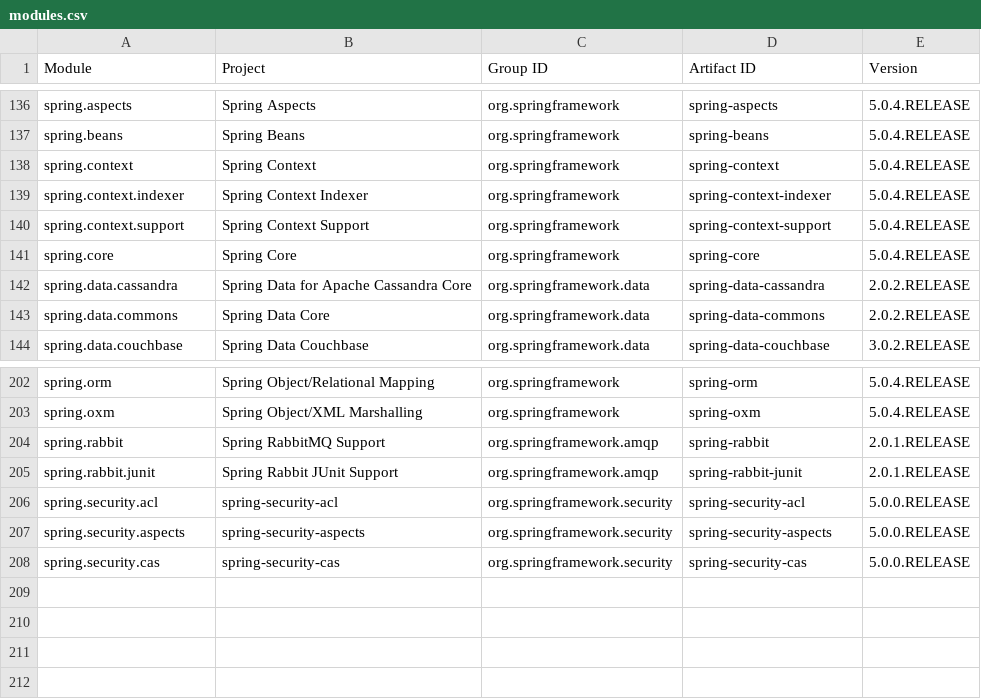
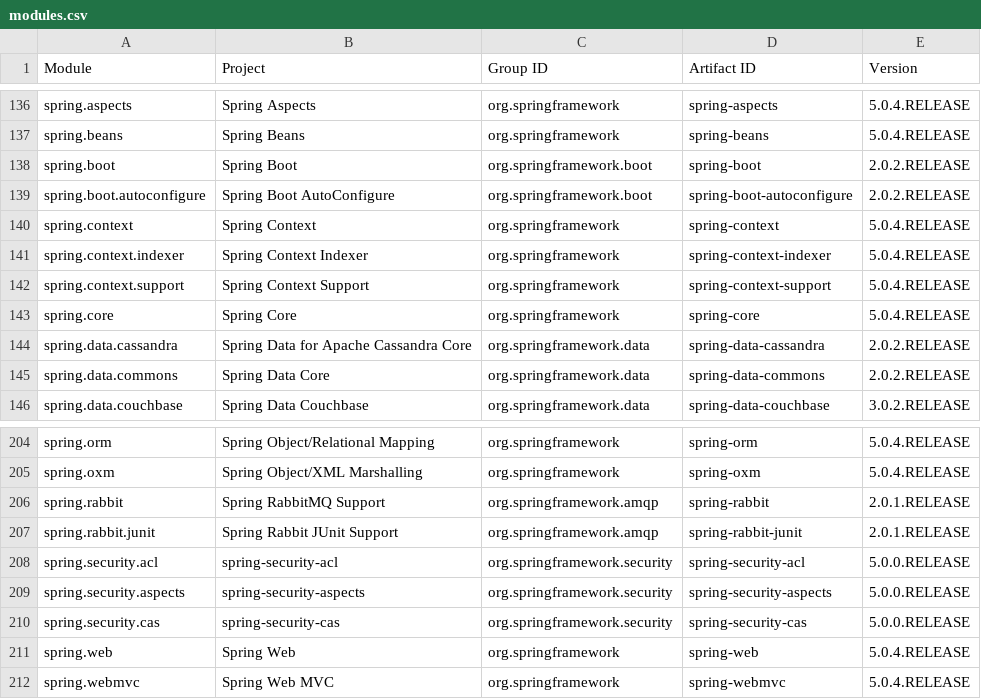
Before and after one commit to jodastephen/jpms-module-names, a CSV file: generated/modules.csv, drawn as a sheet; only a part is shown, gaps mark what is left out; the diff names each change by its address in the sheet, - before the commit and + after, or states it on an @@ line.

Commit message:
Include new spring modules: boot, web, and webmvc

```diff
--- a/generated/modules.csv
+++ b/generated/modules.csv
+row 138: spring.boot | Spring Boot | org.springframework.boot | spring-boot | 2.0.2.RELEASE
+row 139: spring.boot.autoconfigure | Spring Boot AutoConfigure | org.springframework.boot | spring-boot-autoconfigure | 2.0.2.RELEASE
+row 211: spring.web | Spring Web | org.springframework | spring-web | 5.0.4.RELEASE
+row 212: spring.webmvc | Spring Web MVC | org.springframework | spring-webmvc | 5.0.4.RELEASE
```
Also changed, not shown: generated/modules.tsv, 3 other files.
